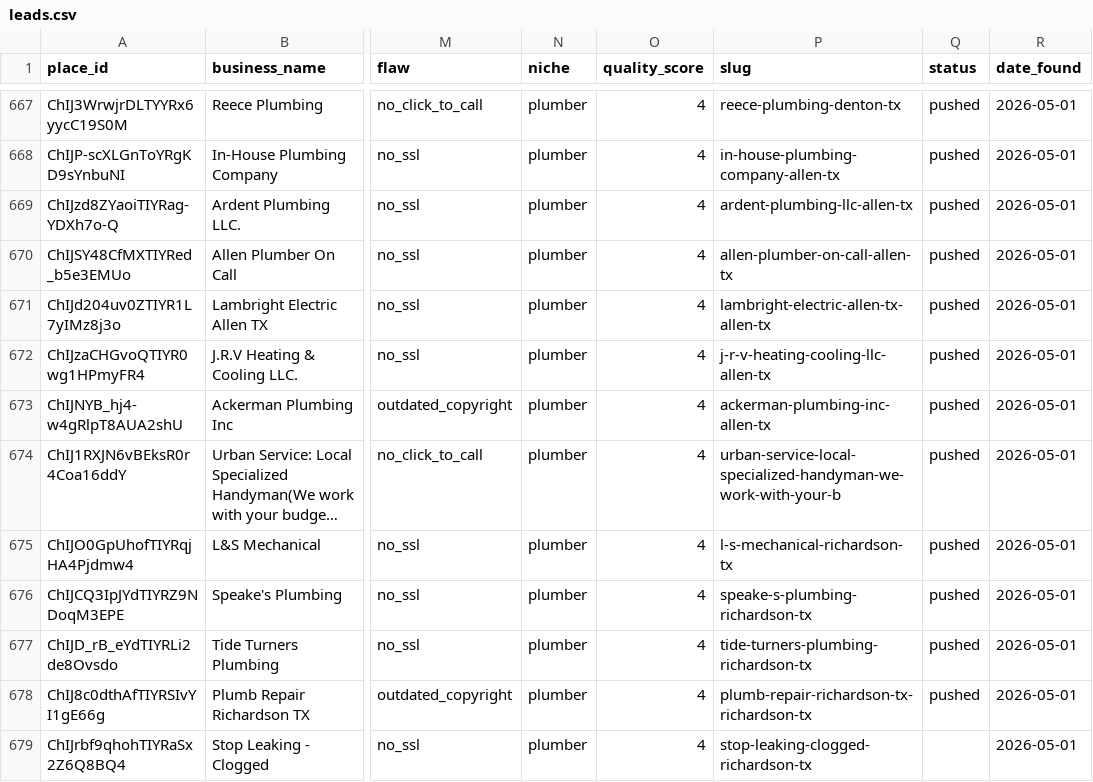
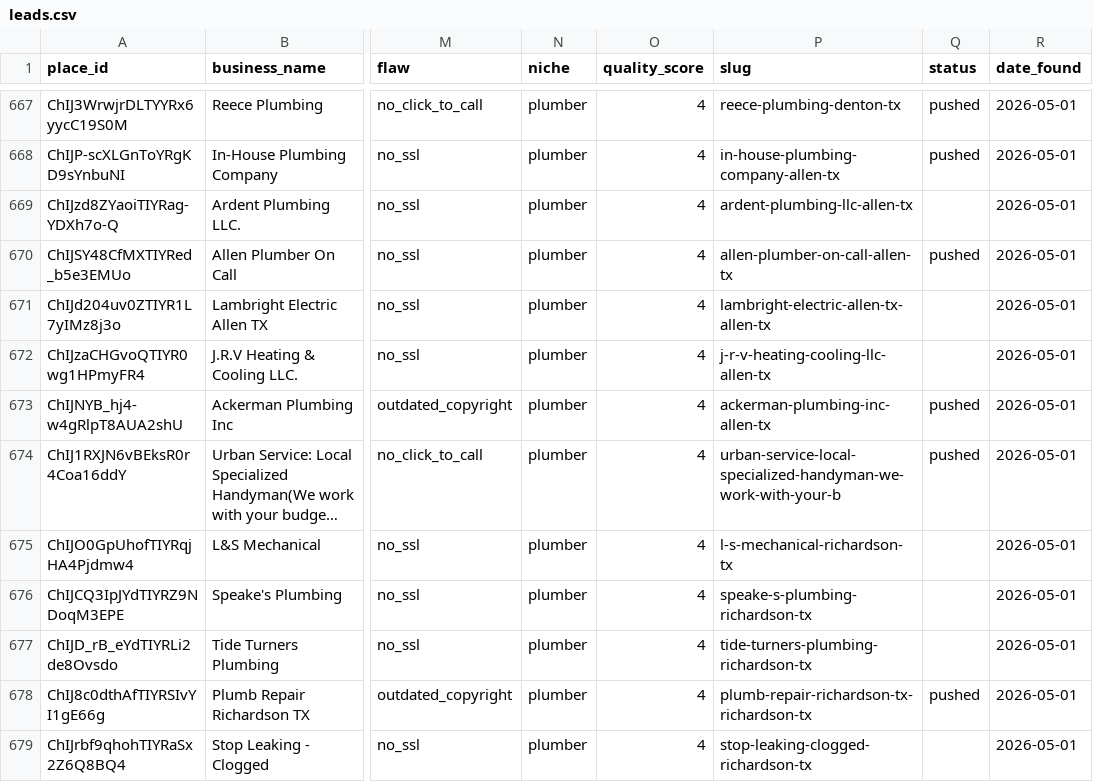
Before and after one commit to RevShiftMedia/rswebworks, a CSV file: leads.csv, drawn as a sheet; only a part is shown, gaps mark what is left out; long unchanged cells end in …; the diff names each change by its address in the sheet, - before the commit and + after, or states it on an @@ line.

```diff
--- a/leads.csv
+++ b/leads.csv
-Q669 (status): pushed
+Q669 (status): (empty)
-Q671:Q672 (status): pushed
+Q671:Q672 (status): (empty)
-Q675:Q677 (status): pushed
+Q675:Q677 (status): (empty)
```
